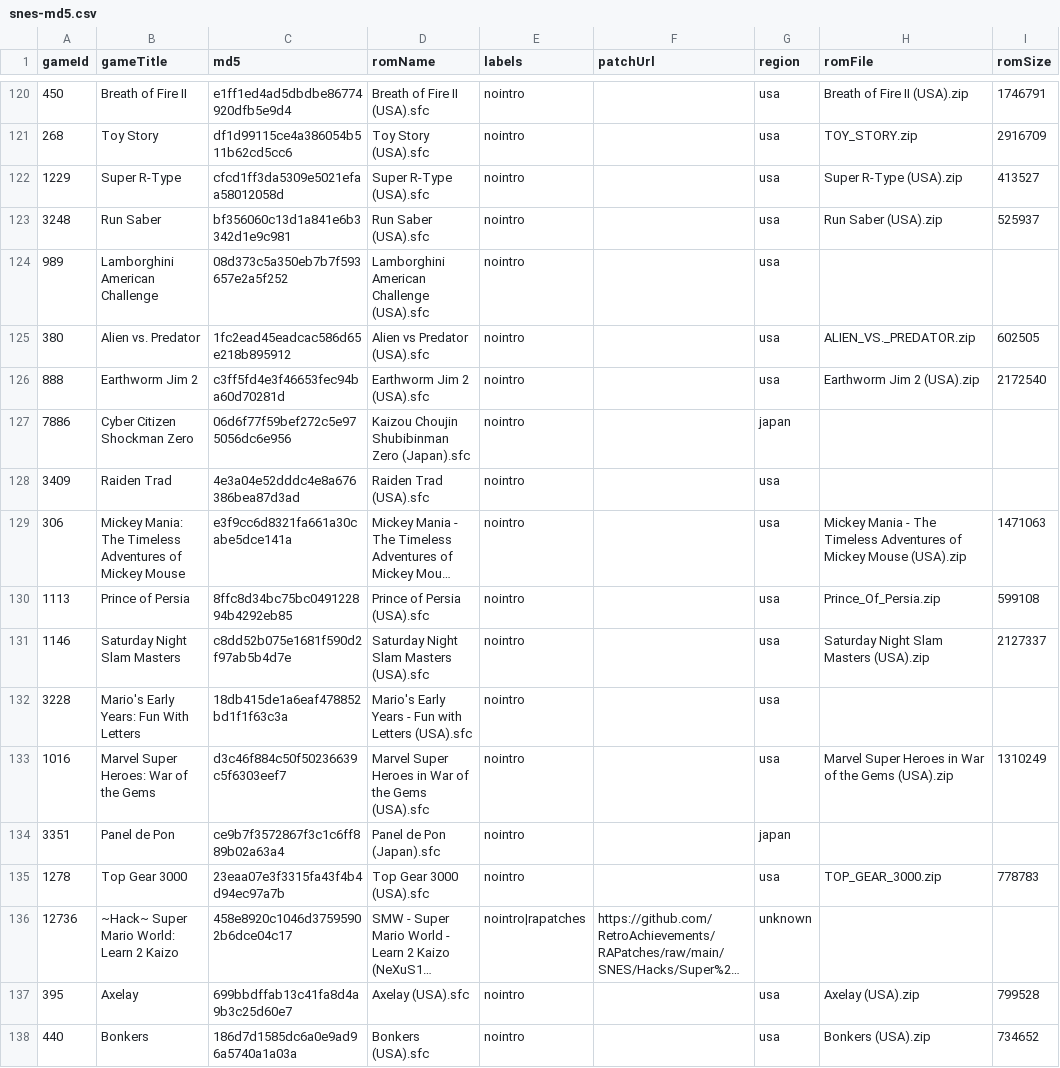
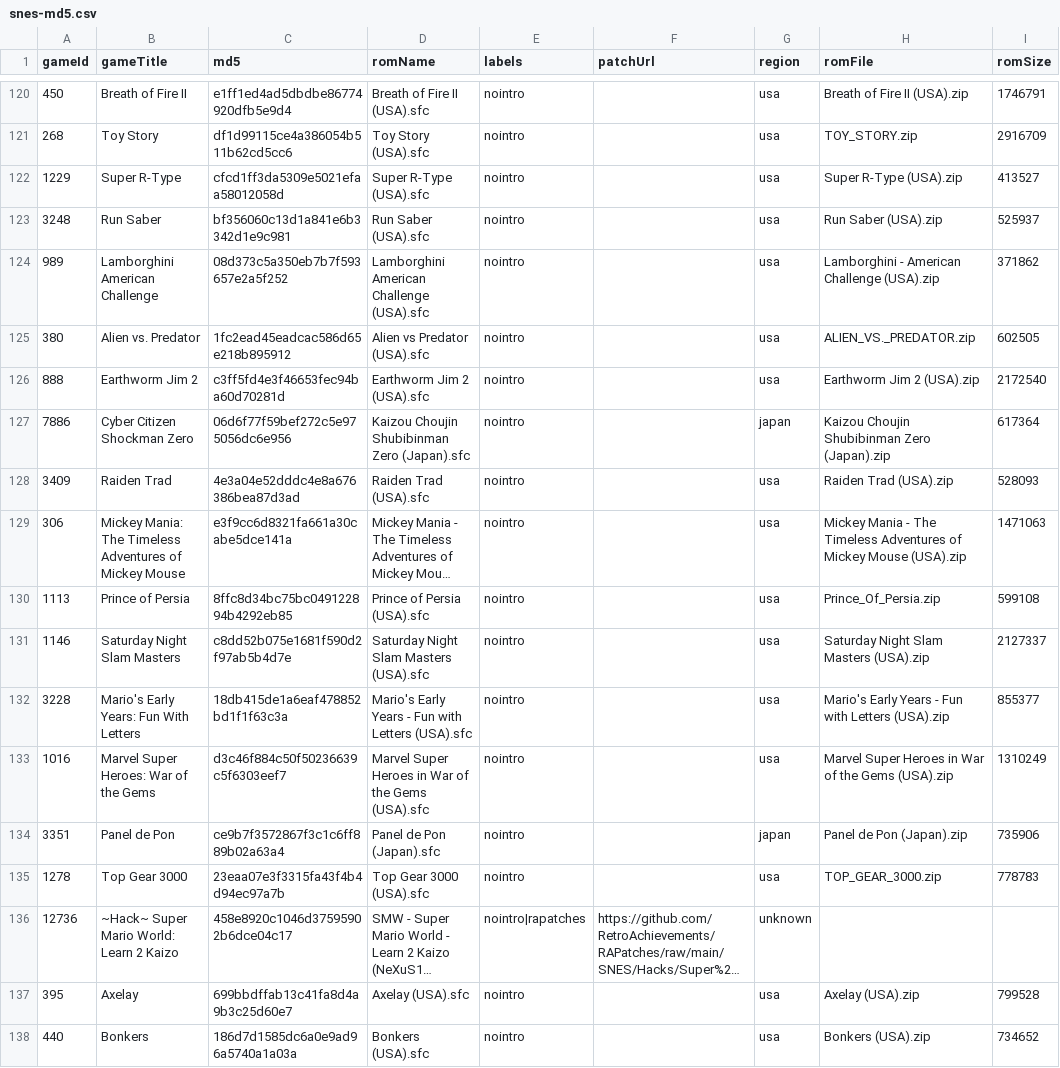
Before and after one commit to hoanghdtv/RetroHelper, a CSV file: output/snes-md5.csv, drawn as a sheet; only a part is shown, gaps mark what is left out; long unchanged cells end in …; the diff covers the shown part only; the diff names each change by its address in the sheet, - before the commit and + after, or states it on an @@ line.

```diff
--- a/output/snes-md5.csv
+++ b/output/snes-md5.csv
-H124 (romFile): (empty)
+H124 (romFile): Lamborghini - American Challenge (USA).zip
-I124 (romSize): (empty)
+I124 (romSize): 371862
-H127 (romFile): (empty)
+H127 (romFile): Kaizou Choujin Shubibinman Zero (Japan).zip
-I127 (romSize): (empty)
+I127 (romSize): 617364
-H128 (romFile): (empty)
+H128 (romFile): Raiden Trad (USA).zip
-I128 (romSize): (empty)
+I128 (romSize): 528093
-H132 (romFile): (empty)
+H132 (romFile): Mario's Early Years - Fun with Letters (USA).zip
-I132 (romSize): (empty)
+I132 (romSize): 855377
-H134 (romFile): (empty)
+H134 (romFile): Panel de Pon (Japan).zip
-I134 (romSize): (empty)
+I134 (romSize): 735906
```
Also changed, not shown: 105 edited cells elsewhere in this file, output/nes-md5.csv.
